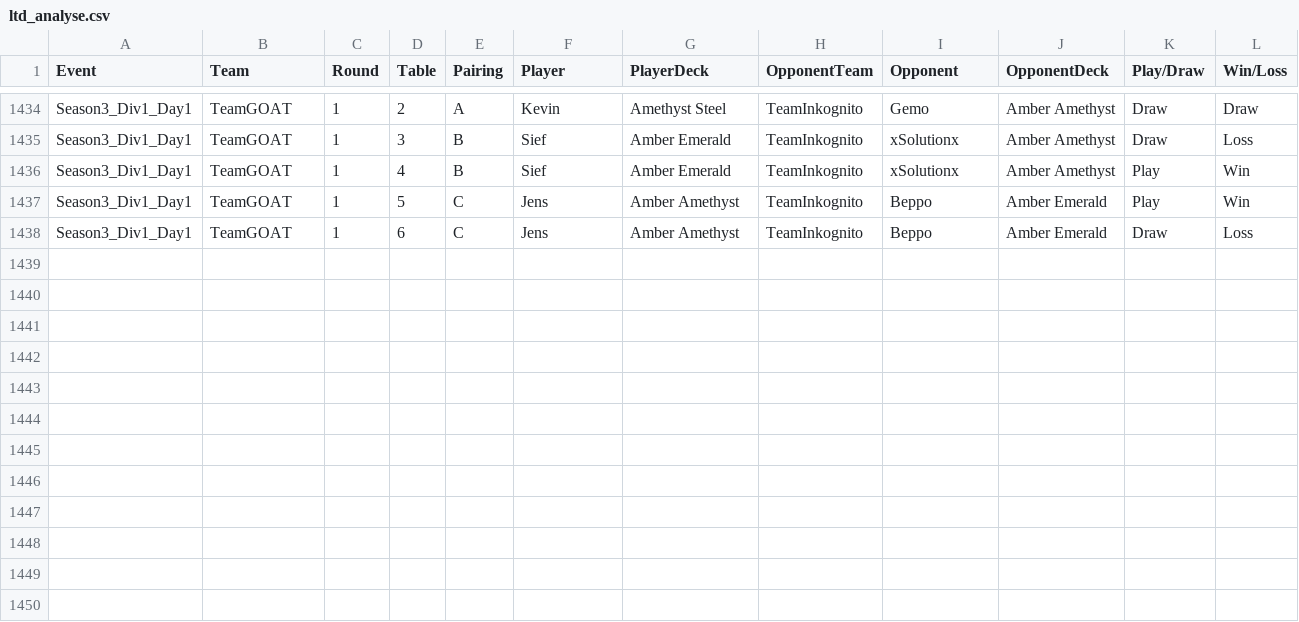
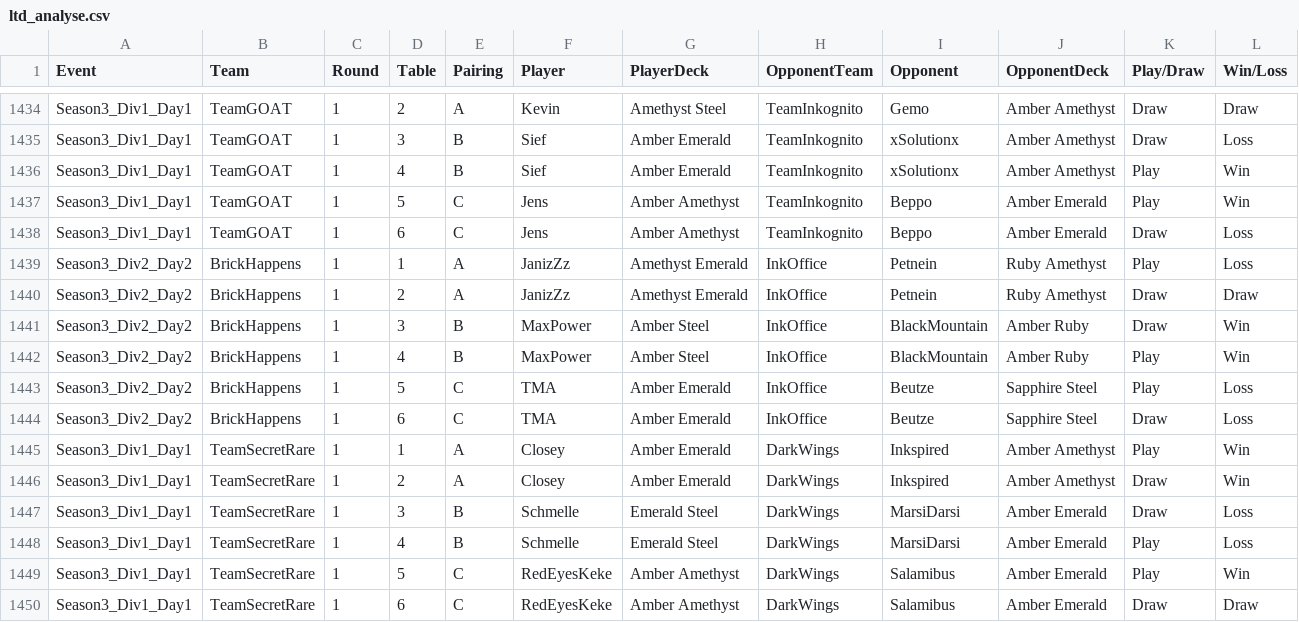
Before and after one commit to shinobi64/lorcana, a CSV file: results/ltd_analyse.csv, drawn as a sheet; only a part is shown, gaps mark what is left out; the diff names each change by its address in the sheet, - before the commit and + after, or states it on an @@ line.

Commit message:
data: ltd season 3 div 1 day 1

```diff
--- a/results/ltd_analyse.csv
+++ b/results/ltd_analyse.csv
+row 1439: Season3_Div2_Day2 | BrickHappens | 1 | 1 | A | JanizZz | Amethyst Emerald | InkOffice | Petnein | Ruby Amethyst | Play | Loss
+row 1440: Season3_Div2_Day2 | BrickHappens | 1 | 2 | A | JanizZz | Amethyst Emerald | InkOffice | Petnein | Ruby Amethyst | Draw | Draw
+row 1441: Season3_Div2_Day2 | BrickHappens | 1 | 3 | B | MaxPower | Amber Steel | InkOffice | BlackMountain | Amber Ruby | Draw | Win
+row 1442: Season3_Div2_Day2 | BrickHappens | 1 | 4 | B | MaxPower | Amber Steel | InkOffice | BlackMountain | Amber Ruby | Play | Win
+row 1443: Season3_Div2_Day2 | BrickHappens | 1 | 5 | C | TMA | Amber Emerald | InkOffice | Beutze | Sapphire Steel | Play | Loss
+row 1444: Season3_Div2_Day2 | BrickHappens | 1 | 6 | C | TMA | Amber Emerald | InkOffice | Beutze | Sapphire Steel | Draw | Loss
+row 1445: Season3_Div1_Day1 | TeamSecretRare | 1 | 1 | A | Closey | Amber Emerald | DarkWings | Inkspired | Amber Amethyst | Play | Win
+row 1446: Season3_Div1_Day1 | TeamSecretRare | 1 | 2 | A | Closey | Amber Emerald | DarkWings | Inkspired | Amber Amethyst | Draw | Win
+row 1447: Season3_Div1_Day1 | TeamSecretRare | 1 | 3 | B | Schmelle | Emerald Steel | DarkWings | MarsiDarsi | Amber Emerald | Draw | Loss
+row 1448: Season3_Div1_Day1 | TeamSecretRare | 1 | 4 | B | Schmelle | Emerald Steel | DarkWings | MarsiDarsi | Amber Emerald | Play | Loss
+row 1449: Season3_Div1_Day1 | TeamSecretRare | 1 | 5 | C | RedEyesKeke | Amber Amethyst | DarkWings | Salamibus | Amber Emerald | Play | Win
+row 1450: Season3_Div1_Day1 | TeamSecretRare | 1 | 6 | C | RedEyesKeke | Amber Amethyst | DarkWings | Salamibus | Amber Emerald | Draw | Draw
```
